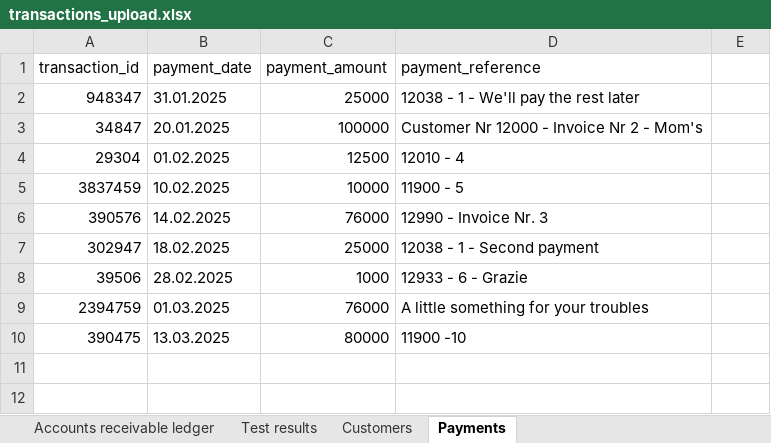
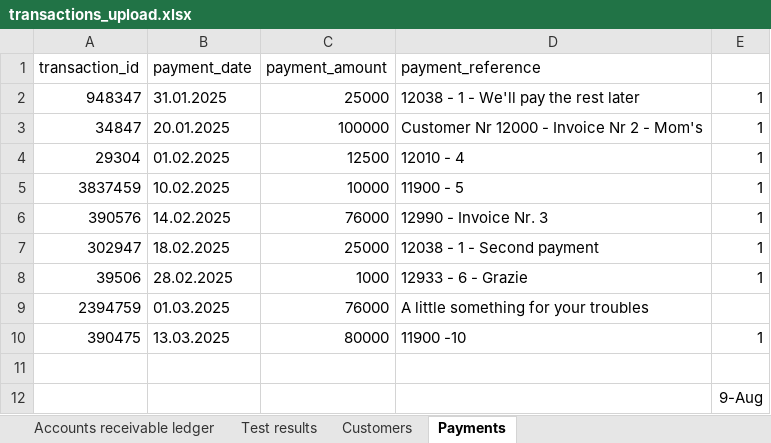
Before and after one commit to dalgurnawi/agentic_workflows, an Excel workbook: transactions_upload.xlsx, sheet Payments, drawn as a sheet; values as stored, in another font and other column widths than the file's, no borders; the diff names each change by its address in the sheet, - before the commit and + after, or states it on an @@ line.

```diff
--- a/transactions_upload.xlsx (sheet Payments)
+++ b/transactions_upload.xlsx (sheet Payments)
-E2:E8: (empty)
+E2:E8: 1
-E10: (empty)
+E10: 1
+row 11: (empty)
+row 12:  |  |  |  | 9-Aug
```
Also changed, not shown: sheet Test results, hidden cells, 12 other files.
